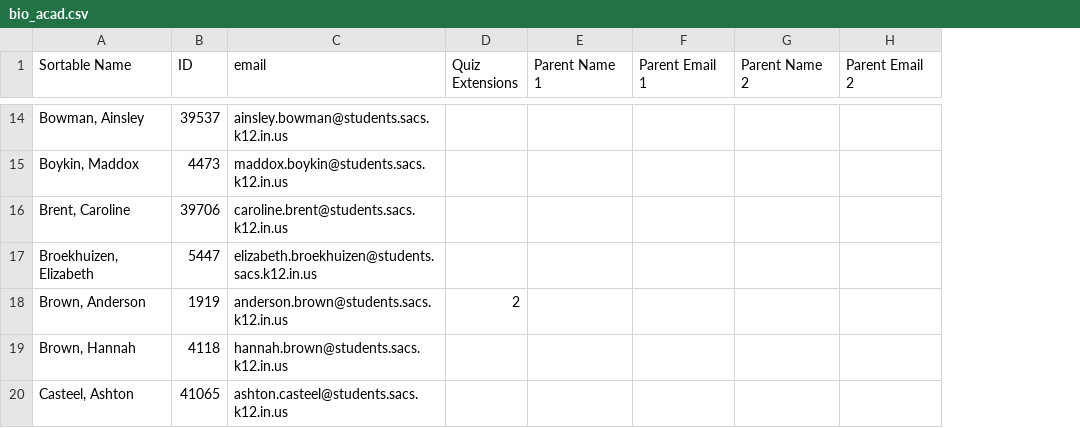
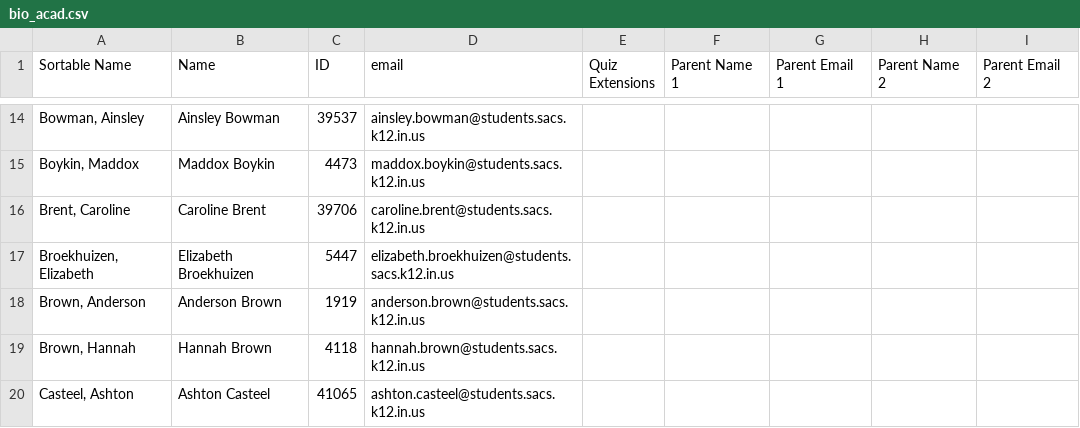
Before and after one commit to dschnaars/canvas_project, a CSV file: bio_acad.csv, drawn as a sheet; only a part is shown, gaps mark what is left out; addresses are those after the commit; the diff covers the shown part only; the diff names each change by its address in the sheet, - before the commit and + after, or states it on an @@ line.

Commit message:
success so far in creating a dictionary of students that contains the score, name, and parent emails for use in the next step

```diff
--- a/bio_acad.csv
+++ b/bio_acad.csv
+column B (Name), rows 14-20: Ainsley Bowman | Maddox Boykin | Caroline Brent | Elizabeth Broekhuizen | Anderson Brown | Hannah Brown | Ashton Casteel
-E18 (Quiz Extensions): 2
+E18 (Quiz Extensions): (empty)
```
Also changed, not shown: 4 removed rows and 1 edited cell elsewhere in this file, 6 other files.
